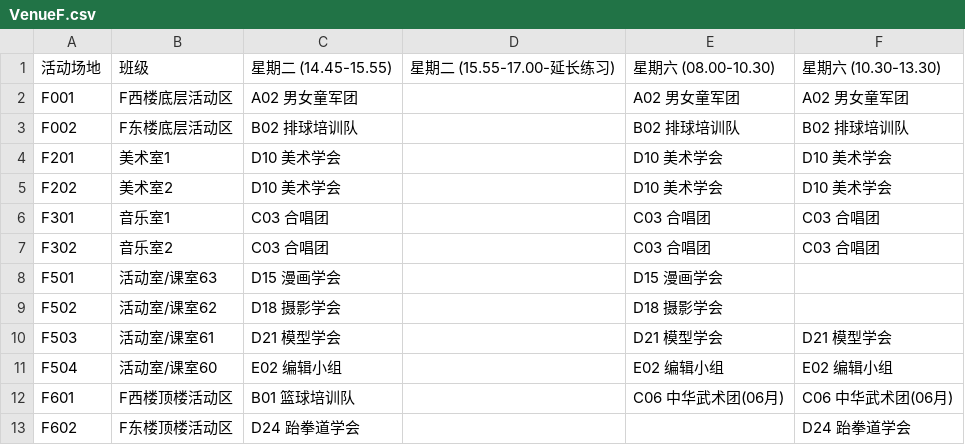
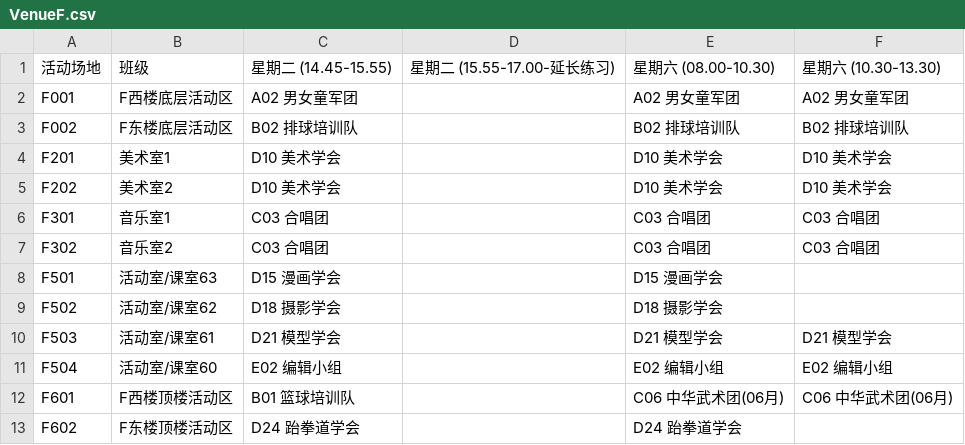
Before and after one commit to TJHS-Co-Curricular/TJHS-Co-Curricular-Venue, a CSV file: Venue/VenueF.csv, drawn as a sheet.

Commit message:
Update Venue

```diff
--- a/Venue/VenueF.csv
+++ b/Venue/VenueF.csv
@@ -12,2 +12,2 @@ F504,活动室/课室60,E02 编辑小组,,E02 编辑小组,E02 编辑小组
 F601,F西楼顶楼活动区,B01 篮球培训队,,C06 中华武术团(06月),C06 中华武术团(06月)
-F602,F东楼顶楼活动区,D24 跆拳道学会,,,D24 跆拳道学会
+F602,F东楼顶楼活动区,D24 跆拳道学会,,D24 跆拳道学会,
```
